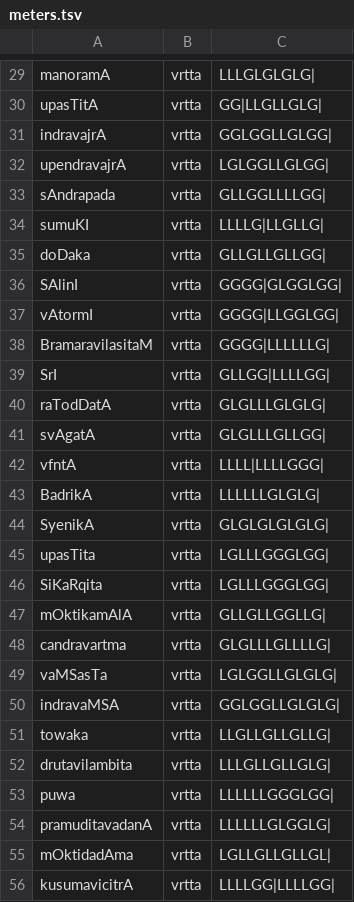
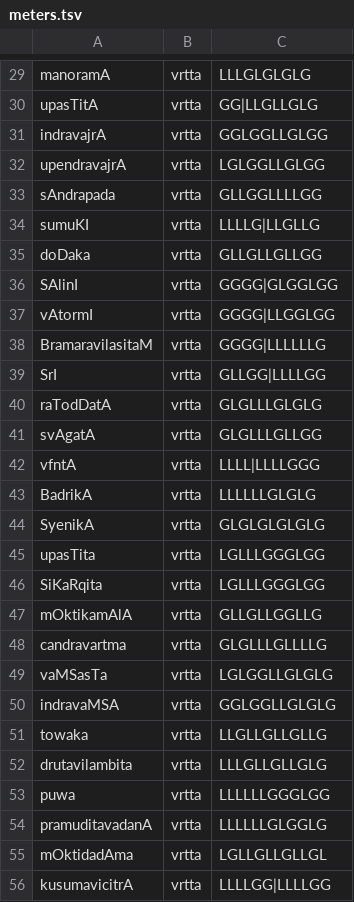
Before and after one commit to ambuda-org/vidyut, a TSV file: vidyut-chandas/data/meters.tsv, drawn as a sheet; only a part is shown, gaps mark what is left out; the diff covers the shown part only; the diff names each change by its address in the sheet, - before the commit and + after, or states it on an @@ line.

```diff
--- a/vidyut-chandas/data/meters.tsv
+++ b/vidyut-chandas/data/meters.tsv
-C29: LLLGLGLGLG|
+C29: LLLGLGLGLG
-C30: GG|LLGLLGLG|
+C30: GG|LLGLLGLG
-C31: GGLGGLLGLGG|
+C31: GGLGGLLGLGG
-C32: LGLGGLLGLGG|
+C32: LGLGGLLGLGG
-C33: GLLGGLLLLGG|
+C33: GLLGGLLLLGG
-C34: LLLLG|LLGLLG|
+C34: LLLLG|LLGLLG
-C35: GLLGLLGLLGG|
+C35: GLLGLLGLLGG
-C36: GGGG|GLGGLGG|
+C36: GGGG|GLGGLGG
-C37: GGGG|LLGGLGG|
+C37: GGGG|LLGGLGG
-C38: GGGG|LLLLLLG|
+C38: GGGG|LLLLLLG
-C39: GLLGG|LLLLGG|
+C39: GLLGG|LLLLGG
-C40: GLGLLLGLGLG|
+C40: GLGLLLGLGLG
-C41: GLGLLLGLLGG|
+C41: GLGLLLGLLGG
-C42: LLLL|LLLLGGG|
+C42: LLLL|LLLLGGG
-C43: LLLLLLGLGLG|
+C43: LLLLLLGLGLG
-C44: GLGLGLGLGLG|
+C44: GLGLGLGLGLG
-C45:C46: LGLLLGGGLGG|
+C45:C46: LGLLLGGGLGG
-C47: GLLGLLGGLLG|
+C47: GLLGLLGGLLG
-C48: GLGLLLGLLLLG|
+C48: GLGLLLGLLLLG
-C49: LGLGGLLGLGLG|
+C49: LGLGGLLGLGLG
-C50: GGLGGLLGLGLG|
+C50: GGLGGLLGLGLG
-C51: LLGLLGLLGLLG|
+C51: LLGLLGLLGLLG
-C52: LLLGLLGLLGLG|
+C52: LLLGLLGLLGLG
-C53: LLLLLLGGGLGG|
+C53: LLLLLLGGGLGG
-C54: LLLLLLGLGGLG|
+C54: LLLLLLGLGGLG
-C55: LGLLGLLGLLGL|
+C55: LGLLGLLGLLGL
-C56: LLLLGG|LLLLGG|
+C56: LLLLGG|LLLLGG
```
Also changed, not shown: 117 edited cells elsewhere in this file, 1 other file.
